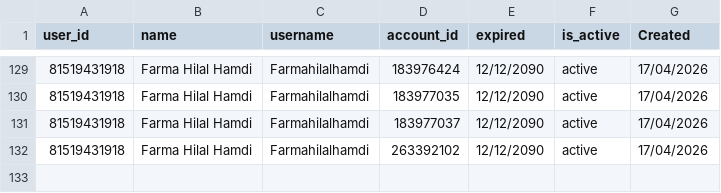
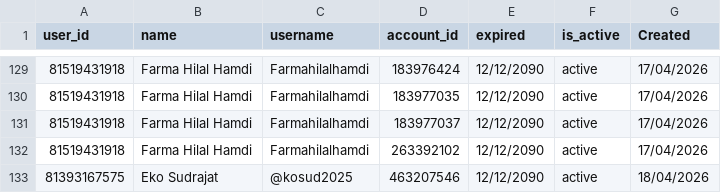
Before and after one commit to satriadwibagaskara/HedgePro-Licenses, a CSV file: HedgePro-Licenses.csv, drawn as a sheet; only a part is shown, gaps mark what is left out.

Commit message:
Update HedgePro-Licenses.csv

```diff
--- a/HedgePro-Licenses.csv
+++ b/HedgePro-Licenses.csv
@@ -132 +132,2 @@ user_id,name,username,account_id,expired,is_active,Created
 81519431918,Farma Hilal Hamdi,Farmahilalhamdi,263392102,12/12/2090,active,17/04/2026
+81393167575,Eko Sudrajat,@kosud2025,463207546,12/12/2090,active,18/04/2026
```
